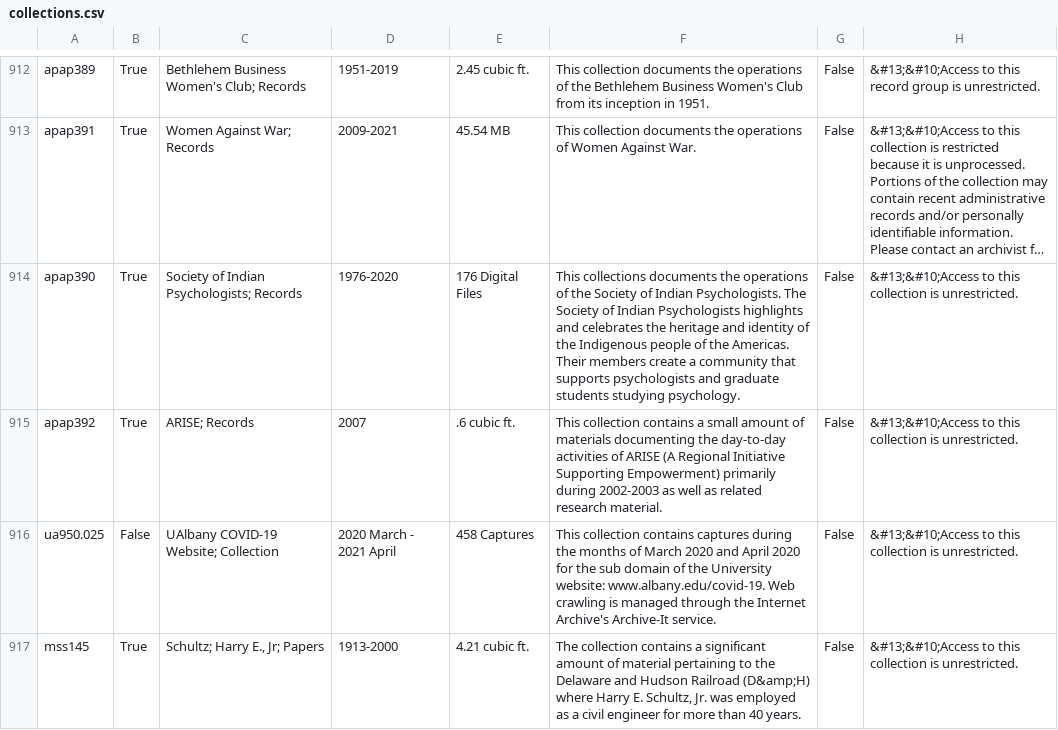
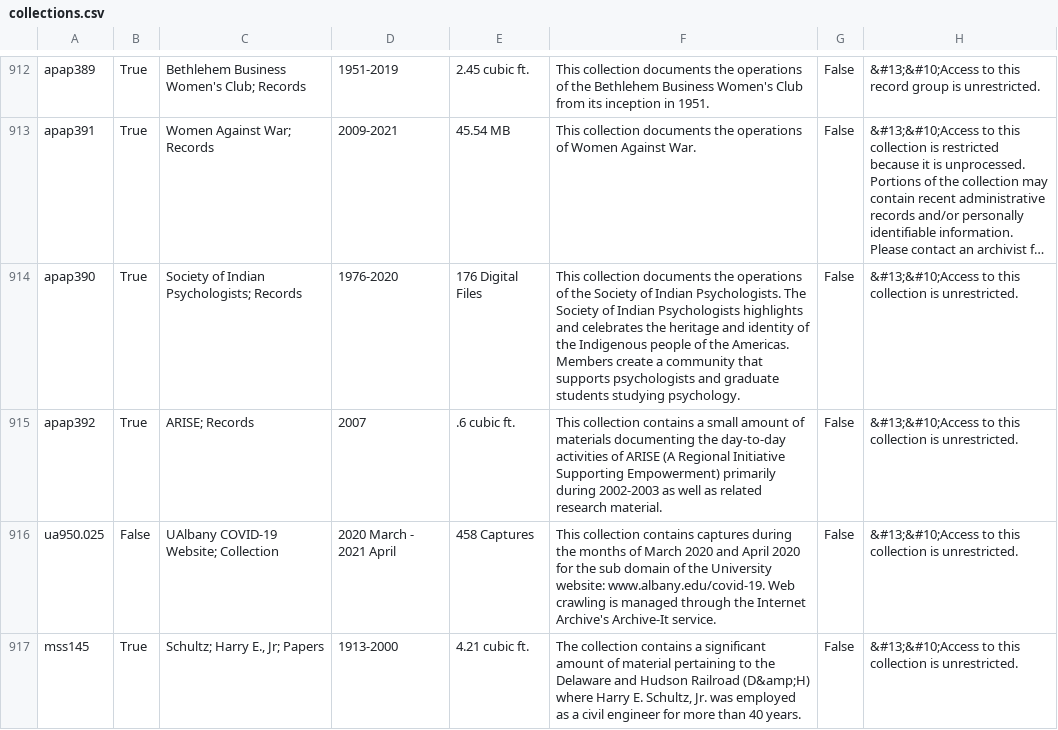
Before and after one commit to UAlbanyArchives/collections, a CSV file: staticData/collections.csv, drawn as a sheet; only a part is shown, gaps mark what is left out; long unchanged cells end in …; the diff names each change by its address in the sheet, - before the commit and + after, or states it on an @@ line.

Commit message:
modified collections exported from ArchivesSpace

```diff
--- a/staticData/collections.csv
+++ b/staticData/collections.csv
-F914: This collections documents the operations of the Society of Indian Psychologists. The Society of Indian Psychologists highlights and celebrates the heritage and identity of the Indigenous people of the Americas. Their members create a…
+F914: This collection documents the operations of the Society of Indian Psychologists. The Society of Indian Psychologists highlights and celebrates the heritage and identity of the Indigenous people of the Americas. Members create a…
```
Also changed, not shown: 3 other files.
